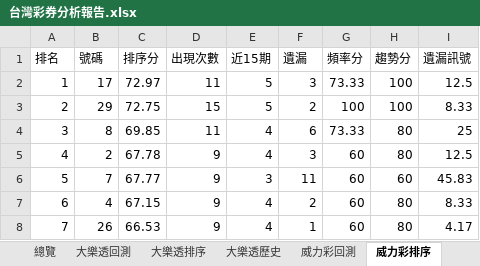
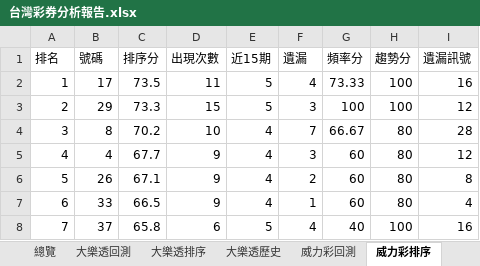
Before and after one commit to samyiqrs/taiwan-lottery-dashboard, an Excel workbook: 台灣彩券分析報告.xlsx, sheet 威力彩排序, drawn as a sheet; only a part is shown; values as stored, in another font and other column widths than the file's, no borders; the diff covers the shown part only; the diff names each change by its address in the sheet, - before the commit and + after, or states it on an @@ line.

```diff
--- a/台灣彩券分析報告.xlsx (sheet 威力彩排序)
+++ b/台灣彩券分析報告.xlsx (sheet 威力彩排序)
-C2 (排序分): 72.97
+C2 (排序分): 73.5
-F2 (遺漏): 3
+F2 (遺漏): 4
-I2 (遺漏訊號): 12.5
+I2 (遺漏訊號): 16
-C3 (排序分): 72.75
+C3 (排序分): 73.3
-F3 (遺漏): 2
+F3 (遺漏): 3
-I3 (遺漏訊號): 8.33
+I3 (遺漏訊號): 12
-C4 (排序分): 69.85
+C4 (排序分): 70.2
-D4 (出現次數): 11
+D4 (出現次數): 10
-F4 (遺漏): 6
+F4 (遺漏): 7
-G4 (頻率分): 73.33
+G4 (頻率分): 66.67
-I4 (遺漏訊號): 25
+I4 (遺漏訊號): 28
-B5 (號碼): 2
+B5 (號碼): 4
-C5 (排序分): 67.78
+C5 (排序分): 67.7
-I5 (遺漏訊號): 12.5
+I5 (遺漏訊號): 12
-B6 (號碼): 7
+B6 (號碼): 26
-C6 (排序分): 67.77
+C6 (排序分): 67.1
-E6 (近15期): 3
+E6 (近15期): 4
-F6 (遺漏): 11
+F6 (遺漏): 2
-H6 (趨勢分): 60
+H6 (趨勢分): 80
-I6 (遺漏訊號): 45.83
+I6 (遺漏訊號): 8
-B7 (號碼): 4
+B7 (號碼): 33
-C7 (排序分): 67.15
+C7 (排序分): 66.5
-F7 (遺漏): 2
+F7 (遺漏): 1
-I7 (遺漏訊號): 8.33
+I7 (遺漏訊號): 4
-B8 (號碼): 26
+B8 (號碼): 37
-C8 (排序分): 66.53
+C8 (排序分): 65.8
-D8 (出現次數): 9
+D8 (出現次數): 6
-E8 (近15期): 4
+E8 (近15期): 5
-F8 (遺漏): 1
+F8 (遺漏): 4
-G8 (頻率分): 60
+G8 (頻率分): 40
-H8 (趨勢分): 80
+H8 (趨勢分): 100
-I8 (遺漏訊號): 4.17
+I8 (遺漏訊號): 16
```
Also changed, not shown: 165 edited cells elsewhere in this sheet, sheet 威力彩歷史, sheet 威力彩回測, sheet 總覽, 4 other files.
